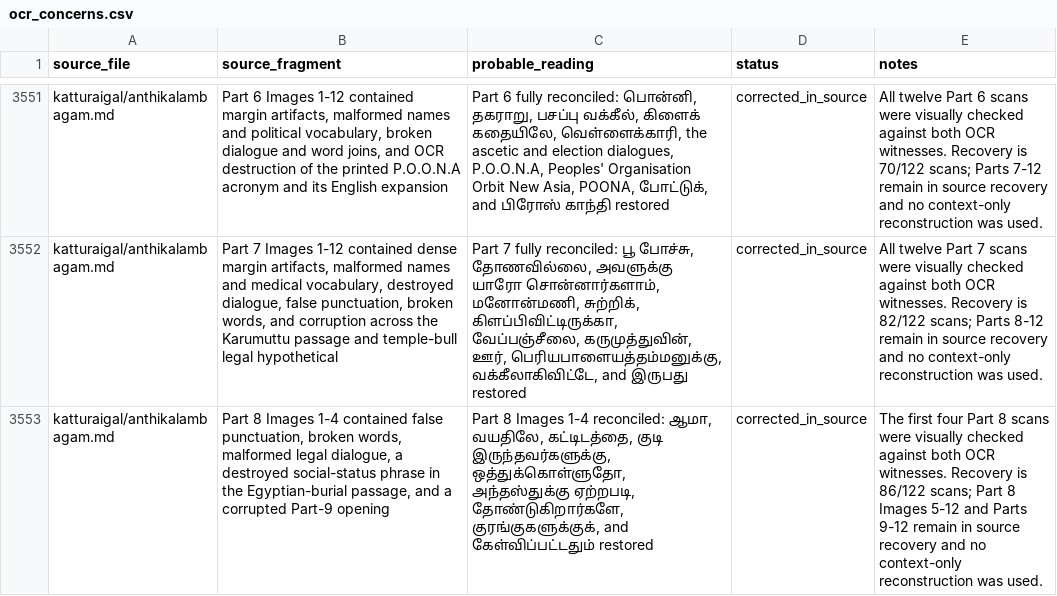
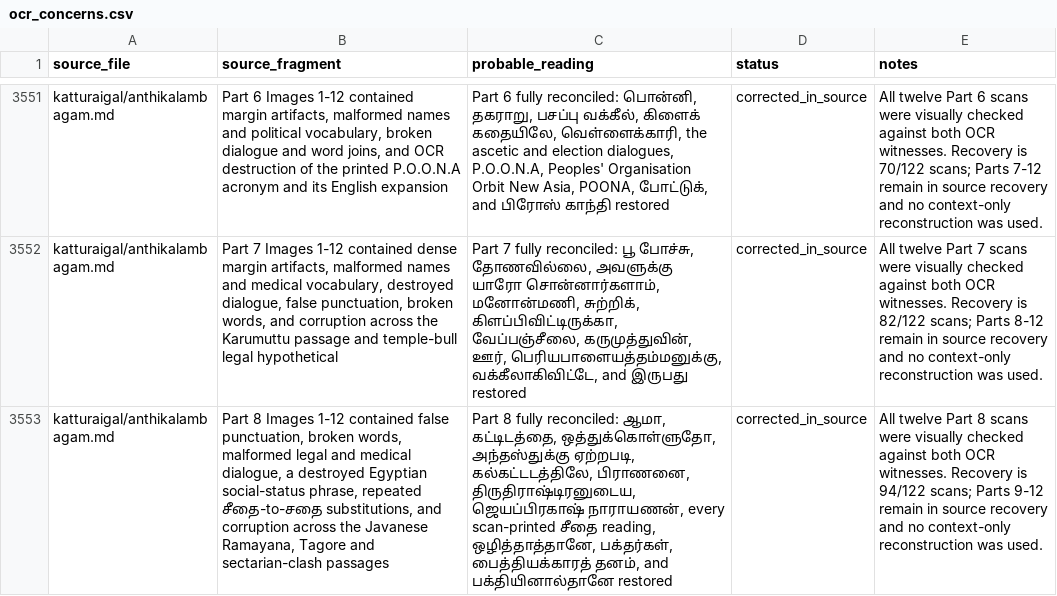
Before and after one commit to pugazg/anna-corpus, a CSV file: outputs/annavin_text_extractor/translated_contents/_translation_state/ocr_concerns.csv, drawn as a sheet; only a part is shown, gaps mark what is left out; the diff names each change by its address in the sheet, - before the commit and + after, or states it on an @@ line.

Commit message:
recovery: complete Anthikalambagam part 8

```diff
--- a/outputs/annavin_text_extractor/translated_contents/_translation_state/ocr_concerns.csv
+++ b/outputs/annavin_text_extractor/translated_contents/_translation_state/ocr_concerns.csv
-B3553 (source_fragment): …8 Images 1-4 contained false punctuation, broken words, malformed legal dialogue, a destroyed social-status phrase in the Egyptian-burial passage, and a corrupted Part-9 opening
+B3553 (source_fragment): …8 Images 1-12 contained false punctuation, broken words, malformed legal and medical dialogue, a destroyed Egyptian social-status phrase, repeated சீதை-to-சதை substitutions, and corruption across the Javanese Ramayana, Tagore and sectarian-clash passages
-C3553 (probable_reading): Part 8 Images 1-4 reconciled: ஆமா, வயதிலே, கட்டிடத்தை, குடி இருந்தவர்களுக்கு, ஒத்துக்கொள்ளுதோ, அந்தஸ்துக்கு ஏற்றபடி, தோண்டுகிறார்களே, குரங்குகளுக்குக், and கேள்விப்பட்டதும் restored
+C3553 (probable_reading): Part 8 fully reconciled: ஆமா, கட்டிடத்தை, ஒத்துக்கொள்ளுதோ, அந்தஸ்துக்கு ஏற்றபடி, கல்கட்டடத்திலே, பிராணனை, திருதிராஷ்டிரனுடைய, ஜெயப்பிரகாஷ் நாராயணன், every scan-printed சீதை reading, ஒழித்தாத்தானே, பக்தர்கள், பைத்தியக்காரத் தனம், and பக்தியினால்தானே restored
-E3553 (notes): The first four Part 8 scans were visually checked against both OCR witnesses. Recovery is 86/122 scans; Part 8 Images 5-12 and Parts 9-12…
+E3553 (notes): All twelve Part 8 scans were visually checked against both OCR witnesses. Recovery is 94/122 scans; Parts 9-12…
```
Also changed, not shown: 2 other files.
